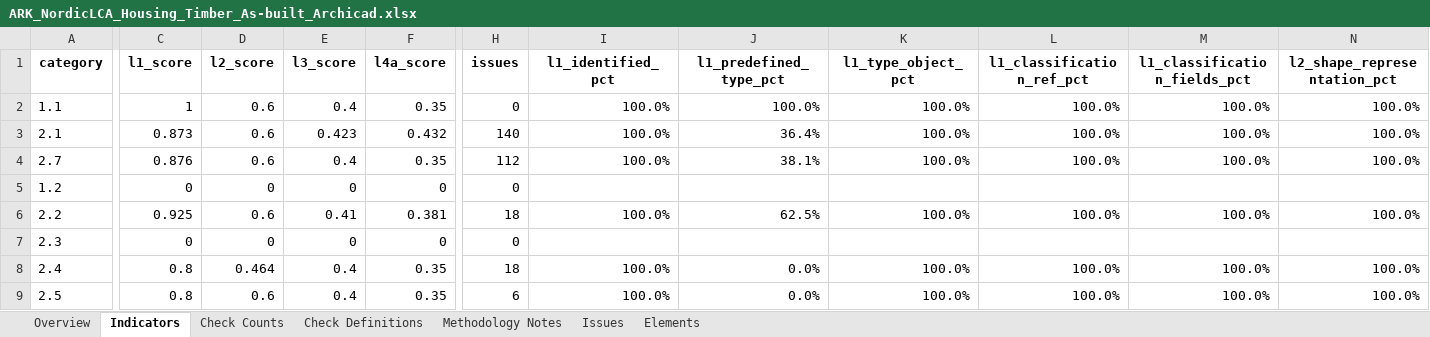
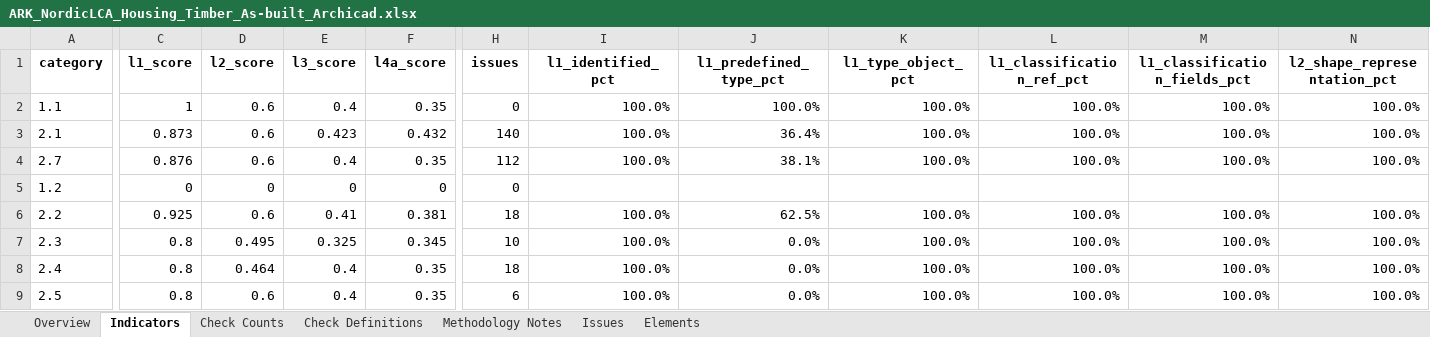
Before and after one commit to Sadyvnam/IFC-IRC-CC, an Excel workbook: src/ARK_NordicLCA_Housing_Timber_As-built_Archicad.xlsx, sheet Indicators, drawn as a sheet; only a part is shown, gaps mark what is left out; values as stored, in another font and other column widths than the file's, no borders; the diff covers the shown part only; the diff names each change by its address in the sheet, - before the commit and + after, or states it on an @@ line.

```diff
--- a/src/ARK_NordicLCA_Housing_Timber_As-built_Archicad.xlsx (sheet Indicators)
+++ b/src/ARK_NordicLCA_Housing_Timber_As-built_Archicad.xlsx (sheet Indicators)
-C7 (l1_score): 0
+C7 (l1_score): 0.8
-D7 (l2_score): 0
+D7 (l2_score): 0.495
-E7 (l3_score): 0
+E7 (l3_score): 0.325
-F7 (l4a_score): 0
+F7 (l4a_score): 0.345
-H7 (issues): 0
+H7 (issues): 10
-I7 (l1_identified_pct): (empty)
+I7 (l1_identified_pct): 100.0%
-J7 (l1_predefined_type_pct): (empty)
+J7 (l1_predefined_type_pct): 0.0%
-K7 (l1_type_object_pct): (empty)
+K7 (l1_type_object_pct): 100.0%
-L7 (l1_classification_ref_pct): (empty)
+L7 (l1_classification_ref_pct): 100.0%
-M7 (l1_classification_fields_pct): (empty)
+M7 (l1_classification_fields_pct): 100.0%
-N7 (l2_shape_representation_pct): (empty)
+N7 (l2_shape_representation_pct): 100.0%
```
Also changed, not shown: 20 edited cells elsewhere in this sheet, sheet Elements, sheet Issues, sheet Check Counts, sheet Overview, sheet Check Definitions, src/ARK_NordicLCA_Housing_Timber_As-Built_Revit.xlsx.
